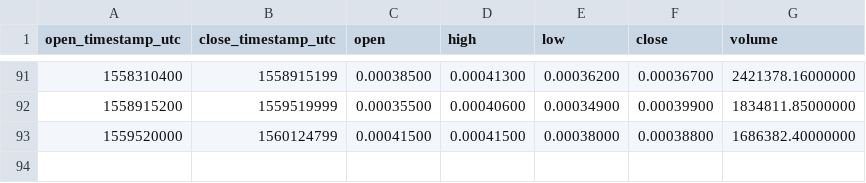
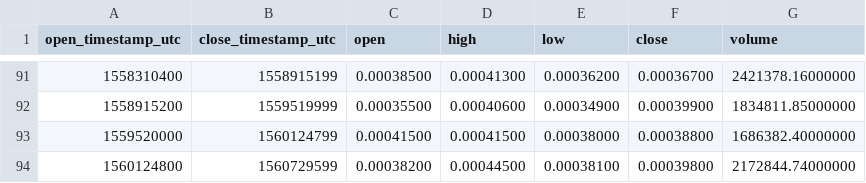
Before and after one commit to cryptobigbro/binance-QTUMBTC, a CSV file: binance-QTUMBTC-1w.csv, drawn as a sheet; only a part is shown, gaps mark what is left out; the diff names each change by its address in the sheet, - before the commit and + after, or states it on an @@ line.

Commit message:
Update OHLCV data.

```diff
--- a/binance-QTUMBTC-1w.csv
+++ b/binance-QTUMBTC-1w.csv
+row 94: 1560124800 | 1560729599 | 0.00038200 | 0.00044500 | 0.00038100 | 0.00039800 | 2172844.74000000
```
Also changed, not shown: binance-QTUMBTC-1d.csv, 1 other file.
